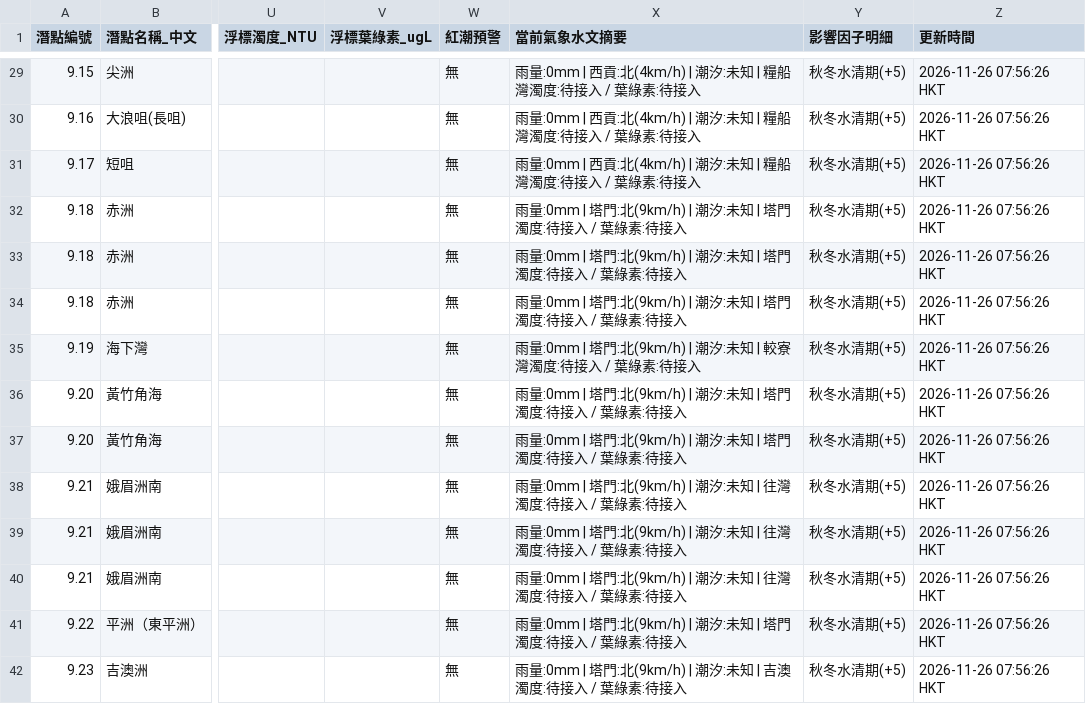
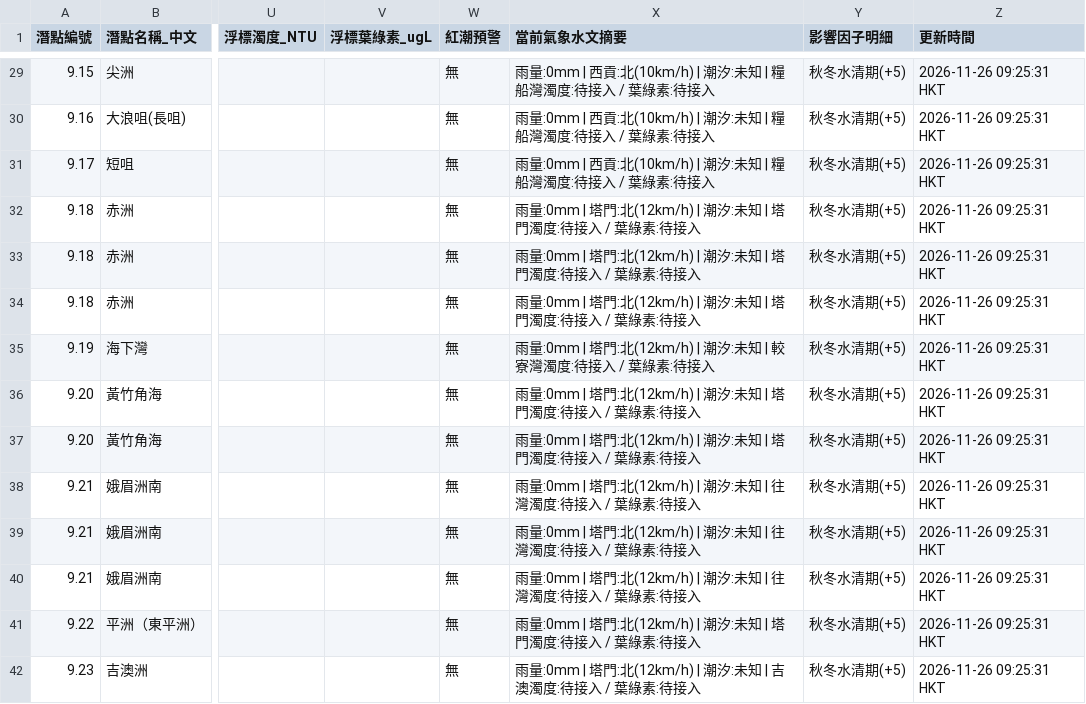
Before and after one commit to chanswc-sys/hk-dive-visibility-api, a CSV file: dive_sites_visibility_latest.csv, drawn as a sheet; only a part is shown, gaps mark what is left out; the diff covers the shown part only; the diff names each change by its address in the sheet, - before the commit and + after, or states it on an @@ line.

```diff
--- a/dive_sites_visibility_latest.csv
+++ b/dive_sites_visibility_latest.csv
-X29:X31 (當前氣象水文摘要): …西貢:北(4km/h) | 潮汐:…
+X29:X31 (當前氣象水文摘要): …西貢:北(10km/h) | 潮汐:…
-Z29:Z42 (更新時間): 2026-11-26 07:56:26 HKT
+Z29:Z42 (更新時間): 2026-11-26 09:25:31 HKT
-X32:X34 (當前氣象水文摘要): …塔門:北(9km/h) | 潮汐:…
+X32:X34 (當前氣象水文摘要): …塔門:北(12km/h) | 潮汐:…
-X35 (當前氣象水文摘要): …塔門:北(9km/h) | 潮汐:…
+X35 (當前氣象水文摘要): …塔門:北(12km/h) | 潮汐:…
-X36:X37 (當前氣象水文摘要): …塔門:北(9km/h) | 潮汐:…
+X36:X37 (當前氣象水文摘要): …塔門:北(12km/h) | 潮汐:…
-X38:X40 (當前氣象水文摘要): …塔門:北(9km/h) | 潮汐:…
+X38:X40 (當前氣象水文摘要): …塔門:北(12km/h) | 潮汐:…
-X41 (當前氣象水文摘要): …塔門:北(9km/h) | 潮汐:…
+X41 (當前氣象水文摘要): …塔門:北(12km/h) | 潮汐:…
-X42 (當前氣象水文摘要): …塔門:北(9km/h) | 潮汐:…
+X42 (當前氣象水文摘要): …塔門:北(12km/h) | 潮汐:…
```
Also changed, not shown: 98 edited cells elsewhere in this file, visibility_latest.csv, 2 other files.
